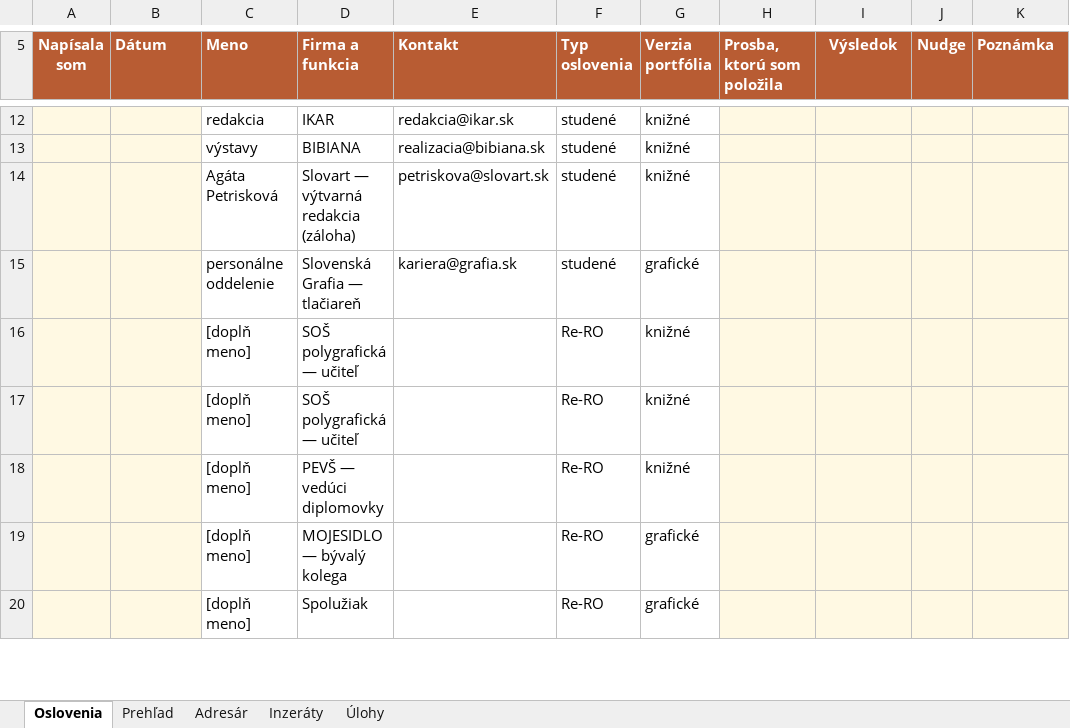
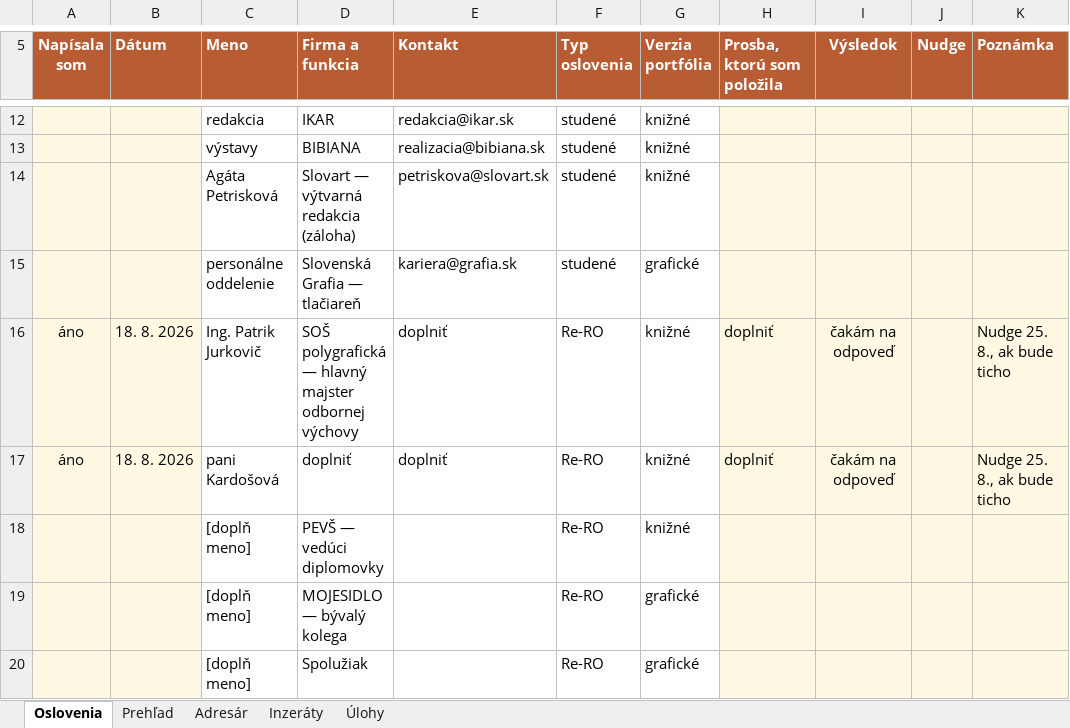
Before and after one commit to JanCernicka/Viki-portfolio, an Excel workbook: career/Viktoria-hladanie-prace.xlsx, sheet Oslovenia, drawn as a sheet; only a part is shown, gaps mark what is left out; values as stored, in another font and other column widths than the file's, no borders; conditional formats not drawn; removed rows and columns are numbered as before the commit, all else as after; the diff names each change by its address in the sheet, - before the commit and + after, or states it on an @@ line.

```diff
--- a/career/Viktoria-hladanie-prace.xlsx (sheet Oslovenia)
+++ b/career/Viktoria-hladanie-prace.xlsx (sheet Oslovenia)
-row 16:  |  | [doplň meno] | SOŠ polygrafická — učiteľ |  | Re-RO | knižné
-row 17:  |  | [doplň meno] | SOŠ polygrafická — učiteľ |  | Re-RO | knižné
+row 16: áno | 18. 8. 2026 | Ing. Patrik Jurkovič | SOŠ polygrafická — hlavný majster odbornej výchovy | doplniť | Re-RO | knižné | doplniť | čakám na odpoveď |  | Nudge 25. 8., ak bude ticho
+row 17: áno | 18. 8. 2026 | pani Kardošová | doplniť | doplniť | Re-RO | knižné | doplniť | čakám na odpoveď |  | Nudge 25. 8., ak bude ticho
```
